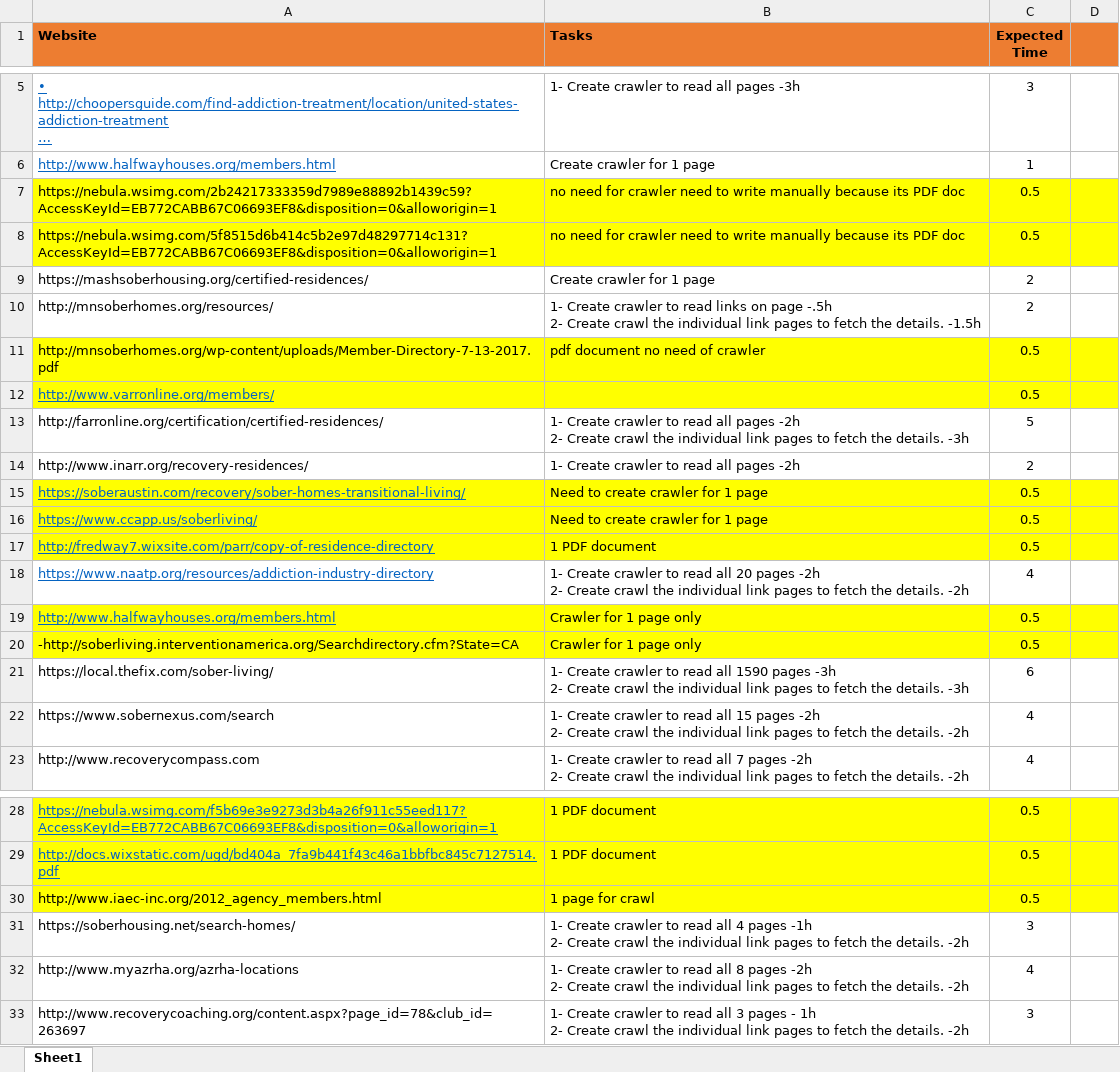
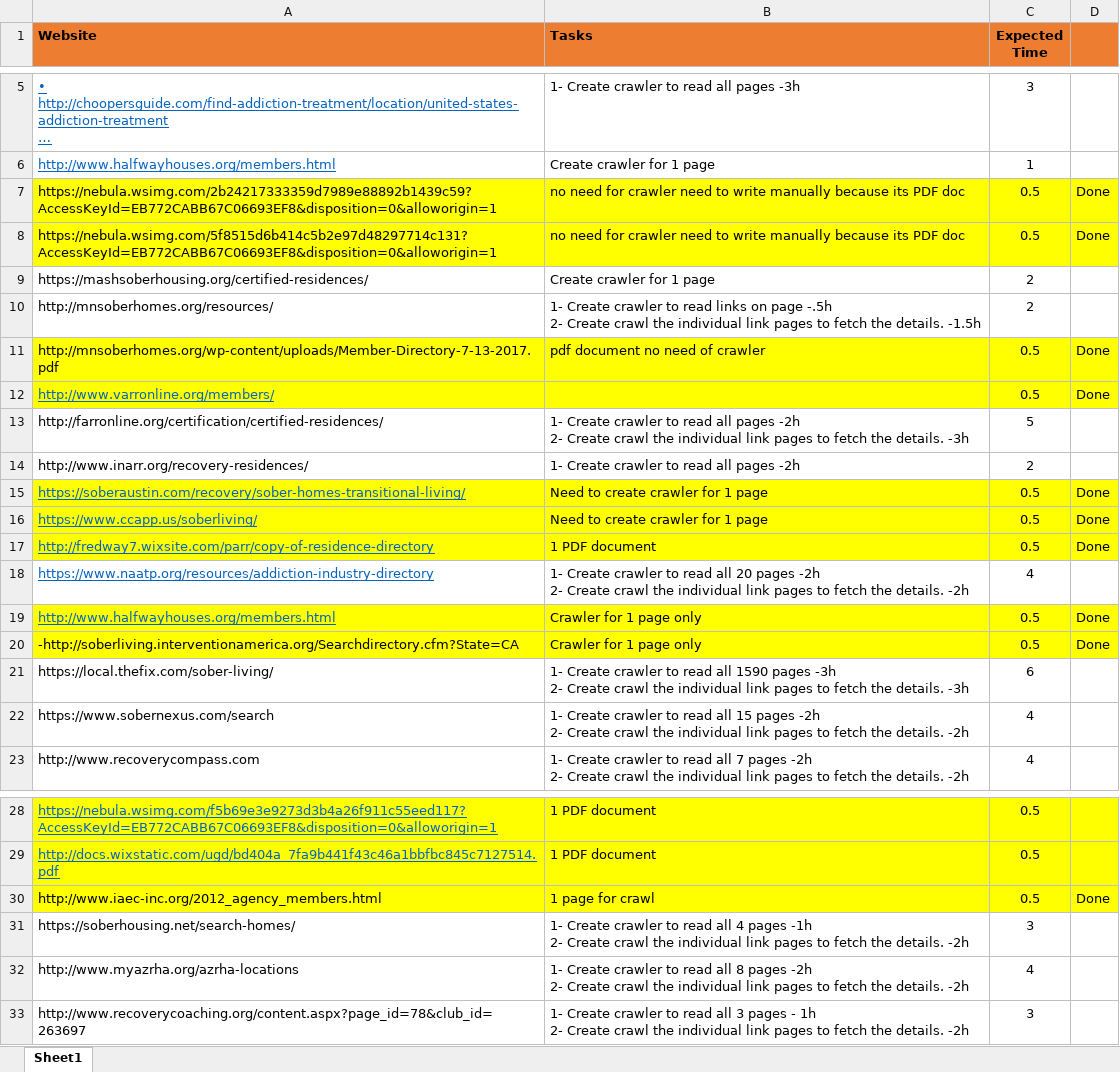
Before and after one commit to shivam01990/Eva-scrapper, an Excel workbook: Estimates.xlsx, sheet Sheet1, drawn as a sheet; only a part is shown, gaps mark what is left out; long unchanged cells end in …; values as stored, in another font and other column widths than the file's, no borders; charts and pictures not drawn; the diff names each change by its address in the sheet, - before the commit and + after, or states it on an @@ line.

```diff
--- a/Estimates.xlsx (sheet Sheet1)
+++ b/Estimates.xlsx (sheet Sheet1)
-D7:D8: (empty)
+D7:D8: Done
-D11:D12: (empty)
+D11:D12: Done
-D15:D17: (empty)
+D15:D17: Done
-D19:D20: (empty)
+D19:D20: Done
-D30: (empty)
+D30: Done
```
Also changed, not shown: charts or pictures, Upwork Directories.xlsx, 11 other files.
